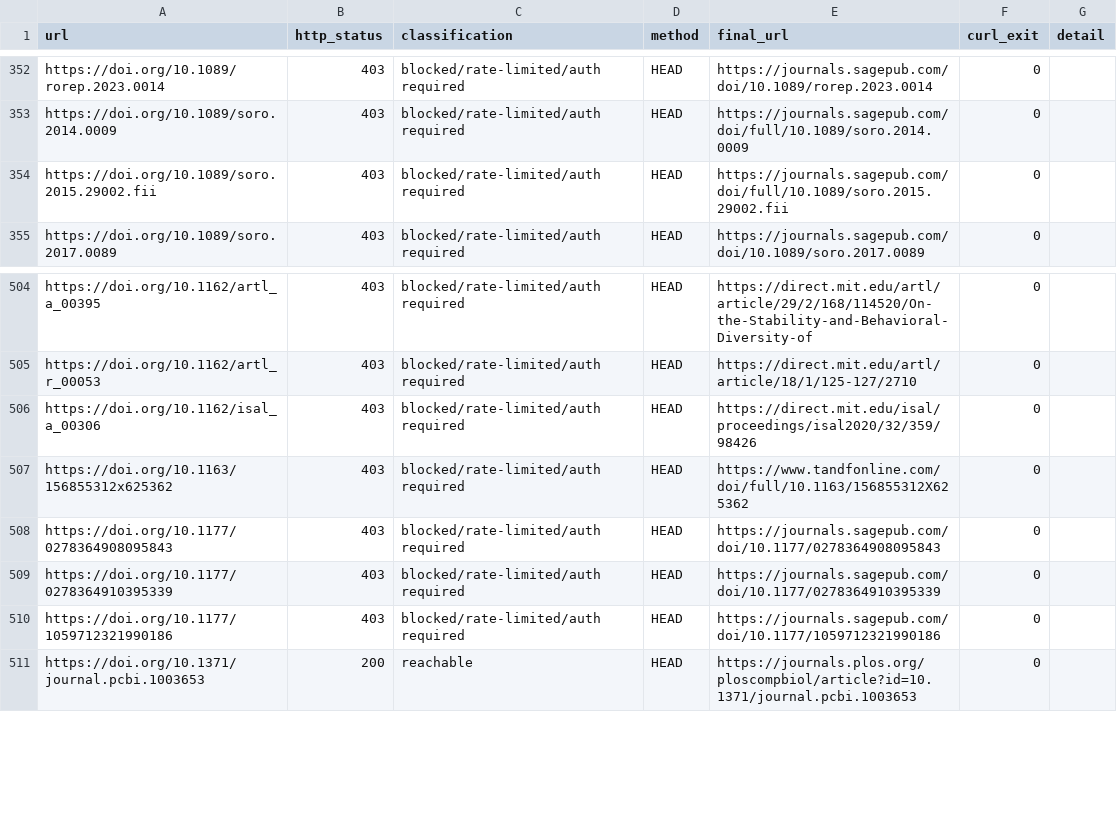
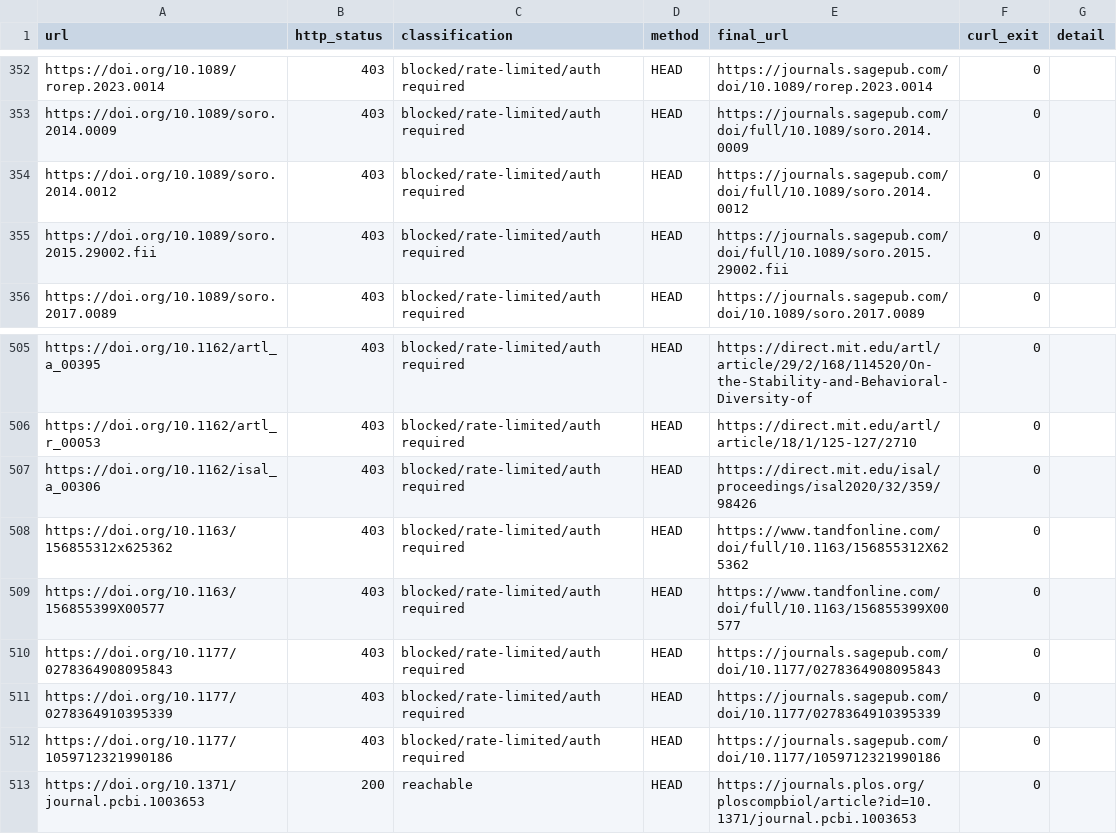
Before and after one commit to iida238jp/birlab-website3, a CSV file: reports/publications-cv-2026-links.csv, drawn as a sheet; only a part is shown, gaps mark what is left out.

```diff
--- a/reports/publications-cv-2026-links.csv
+++ b/reports/publications-cv-2026-links.csv
@@ -353,2 +353,3 @@ https://doi.org/10.1089/rorep.2023.0014,403,blocked/rate-limited/auth required,H
 https://doi.org/10.1089/soro.2014.0009,403,blocked/rate-limited/auth required,HEAD,https://journals.sagepub.com/doi/full/10.1089/soro.2014.0009,0,
+https://doi.org/10.1089/soro.2014.0012,403,blocked/rate-limited/auth required,HEAD,https://journals.sagepub.com/doi/full/10.1089/soro.2014.0012,0,
 https://doi.org/10.1089/soro.2015.29002.fii,403,blocked/rate-limited/auth required,HEAD,https://journals.sagepub.com/doi/full/10.1089/soro.2015.29002.fii,0,
@@ -507,2 +508,3 @@ https://doi.org/10.1162/isal_a_00306,403,blocked/rate-limited/auth required,HEAD
 https://doi.org/10.1163/156855312x625362,403,blocked/rate-limited/auth required,HEAD,https://www.tandfonline.com/doi/full/10.1163/156855312X625362,0,
+https://doi.org/10.1163/156855399X00577,403,blocked/rate-limited/auth required,HEAD,https://www.tandfonline.com/doi/full/10.1163/156855399X00577,0,
 https://doi.org/10.1177/0278364908095843,403,blocked/rate-limited/auth required,HEAD,https://journals.sagepub.com/doi/10.1177/0278364908095843,0,
```
Also changed, not shown: reports/publications-cv-2026-inventory.csv, 6 other files.
